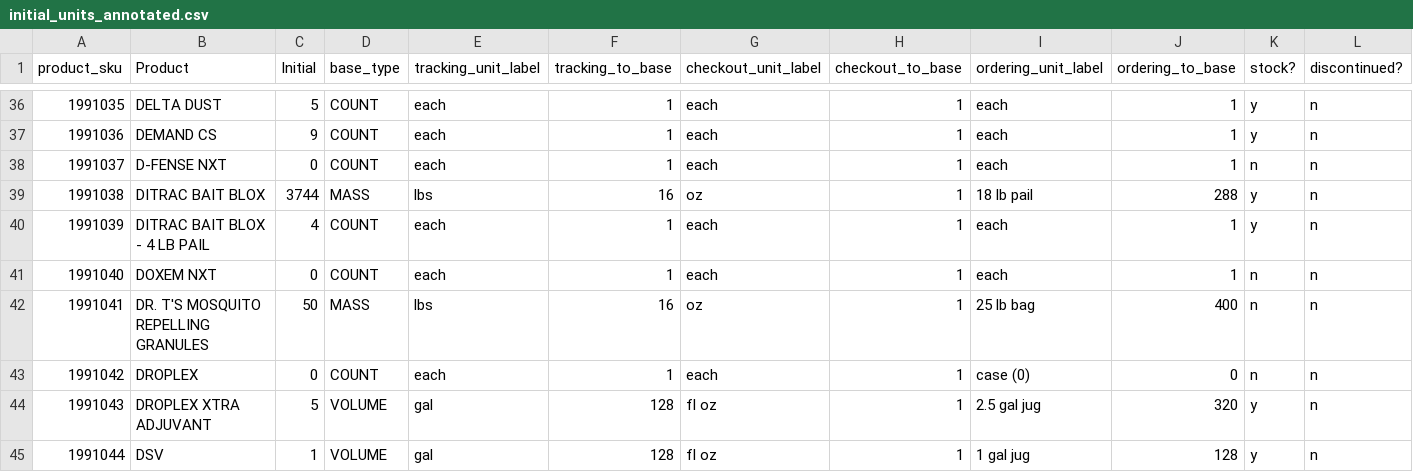
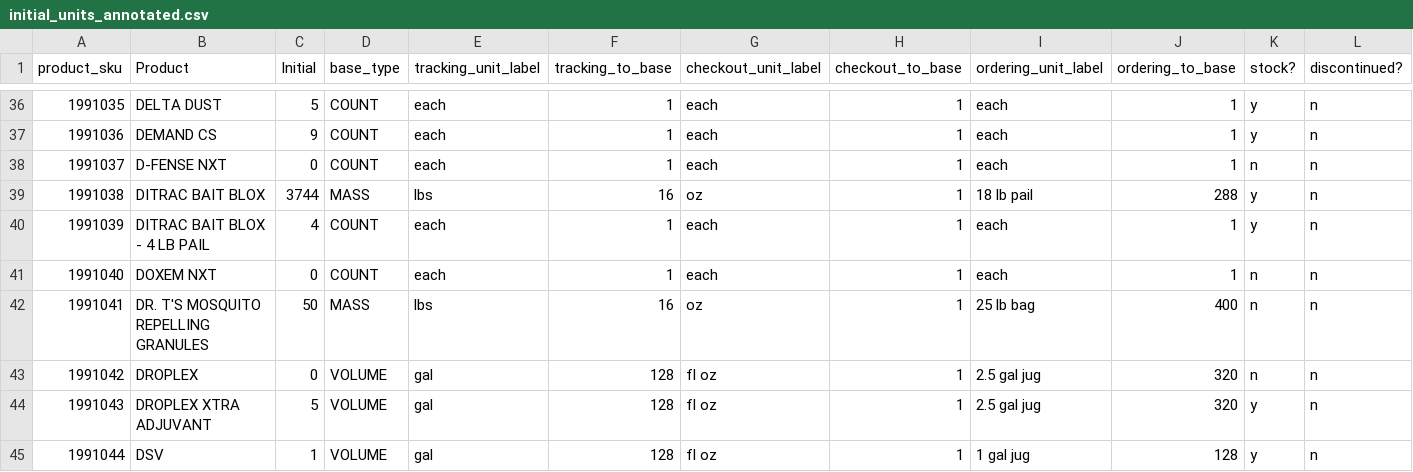
Before and after one commit to cryptomdma/PCOPro, a CSV file: reference/spreadsheet/initial_units_annotated.csv, drawn as a sheet; only a part is shown, gaps mark what is left out; the diff names each change by its address in the sheet, - before the commit and + after, or states it on an @@ line.

Commit message:
removed leading and trailing whitespace, fixed droplex conversion issues.

```diff
--- a/reference/spreadsheet/initial_units_annotated.csv
+++ b/reference/spreadsheet/initial_units_annotated.csv
-D43 (base_type): COUNT
+D43 (base_type): VOLUME
-E43 (tracking_unit_label): each
+E43 (tracking_unit_label): gal
-F43 (tracking_to_base): 1
+F43 (tracking_to_base): 128
-G43 (checkout_unit_label): each
+G43 (checkout_unit_label): fl oz
-I43 (ordering_unit_label): case (0)
+I43 (ordering_unit_label): 2.5 gal jug
-J43 (ordering_to_base): 0
+J43 (ordering_to_base): 320
```
